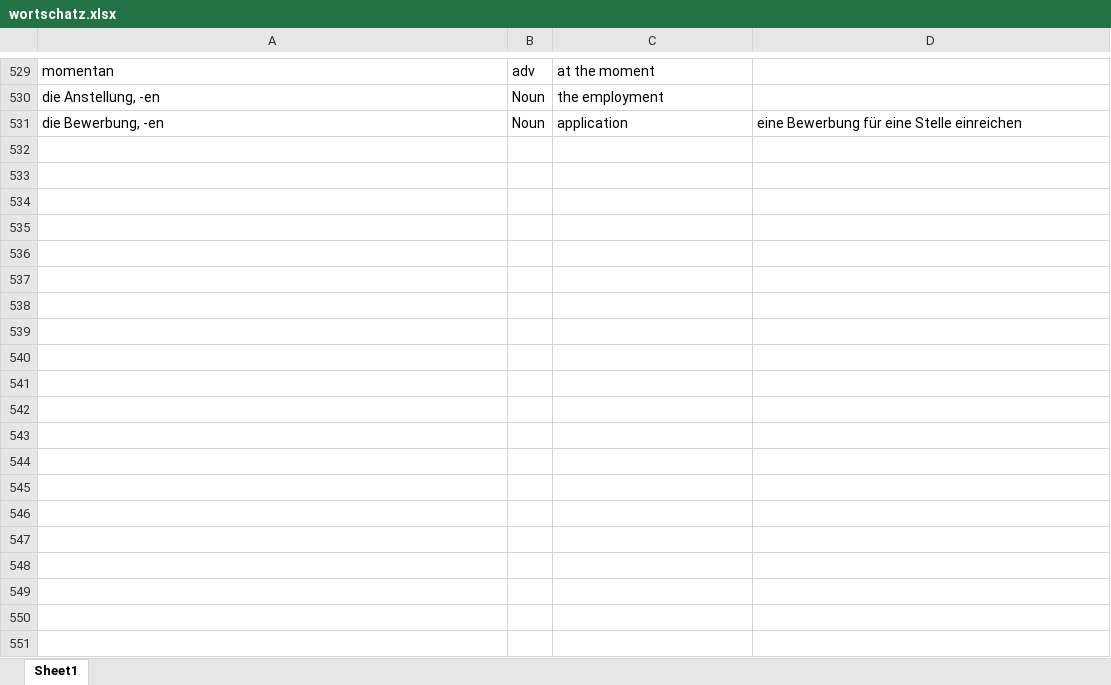
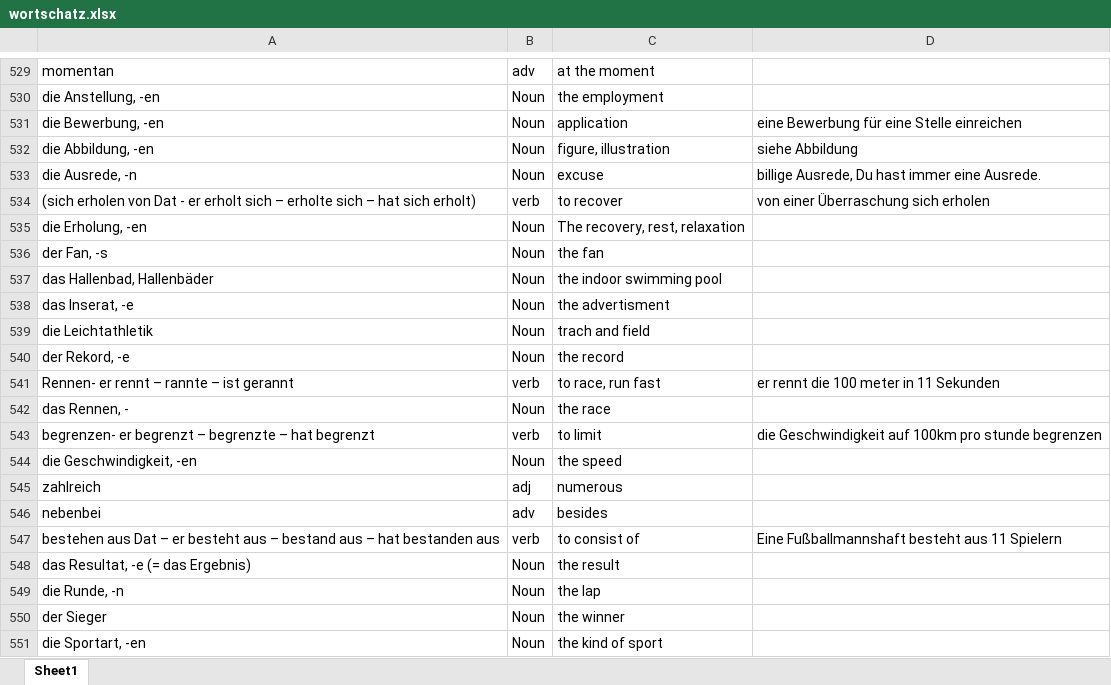
Before and after one commit to mylonakk/DeutschVokablTrainer, an Excel workbook: wortschatz.xlsx, sheet Sheet1, drawn as a sheet; only a part is shown, gaps mark what is left out; values as stored, in another font and other column widths than the file's, no borders; the diff covers the shown part only; the diff names each change by its address in the sheet, - before the commit and + after, or states it on an @@ line.

Commit message:
Updated excel files with words

```diff
--- a/wortschatz.xlsx (sheet Sheet1)
+++ b/wortschatz.xlsx (sheet Sheet1)
+row 532: die Abbildung, -en | Noun | figure, illustration | siehe Abbildung
+row 533: die Ausrede, -n | Noun | excuse | billige Ausrede, Du hast immer eine Ausrede.
+row 534: (sich erholen von Dat - er erholt sich – erholte sich – hat sich erholt) | verb | to recover | von einer Überraschung sich erholen
+row 535: die Erholung, -en | Noun | The recovery, rest, relaxation
+row 536: der Fan, -s | Noun | the fan
+row 537: das Hallenbad, Hallenbäder | Noun | the indoor swimming pool
+row 538: das Inserat, -e | Noun | the advertisment
+row 539: die Leichtathletik | Noun | trach and field
+row 540: der Rekord, -e | Noun | the record
+row 541: Rennen- er rennt – rannte – ist gerannt | verb | to race, run fast | er rennt die 100 meter in 11 Sekunden
+row 542: das Rennen, - | Noun | the race
+row 543: begrenzen- er begrenzt – begrenzte – hat begrenzt | verb | to limit | die Geschwindigkeit auf 100km pro stunde begrenzen
+row 544: die Geschwindigkeit, -en | Noun | the speed
+row 545: zahlreich | adj | numerous
+row 546: nebenbei | adv | besides
+row 547: bestehen aus Dat – er besteht aus – bestand aus – hat bestanden aus | verb | to consist of | Eine Fußballmannshaft besteht aus 11 Spielern
+row 548: das Resultat, -e (= das Ergebnis) | Noun | the result
+row 549: die Runde, -n | Noun | the lap
+row 550: der Sieger | Noun | the winner
+row 551: die Sportart, -en | Noun | the kind of sport
```
Also changed, not shown: 15 added rows elsewhere in this sheet, 1 other file.
